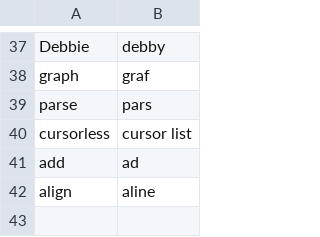
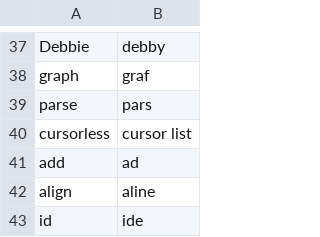
Before and after one commit to slatermorgan/ms_talon, a CSV file: settings/words_to_replace.csv, drawn as a sheet; only a part is shown, gaps mark what is left out.

```diff
--- a/settings/words_to_replace.csv
+++ b/settings/words_to_replace.csv
@@ -42 +42,2 @@ add,ad
 align,aline
+id,ide
```
Also changed, not shown: settings/additional_words.csv, settings/file_extensions.csv, 4 other files.
